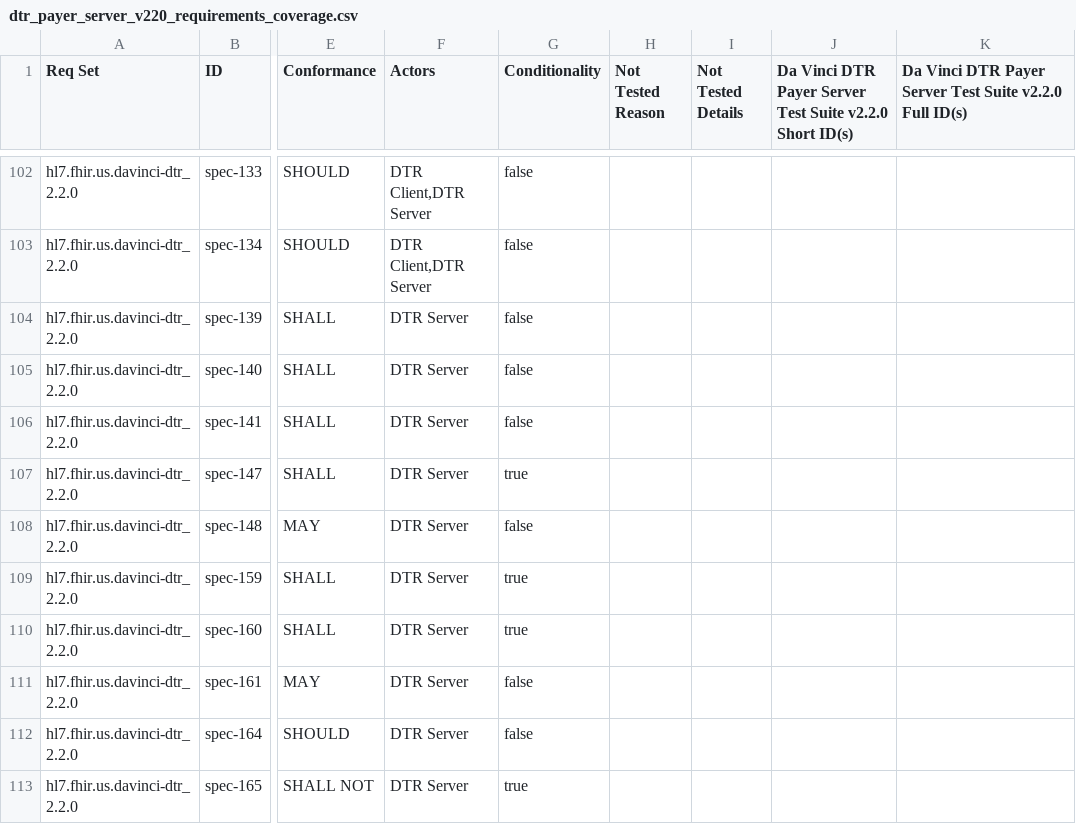
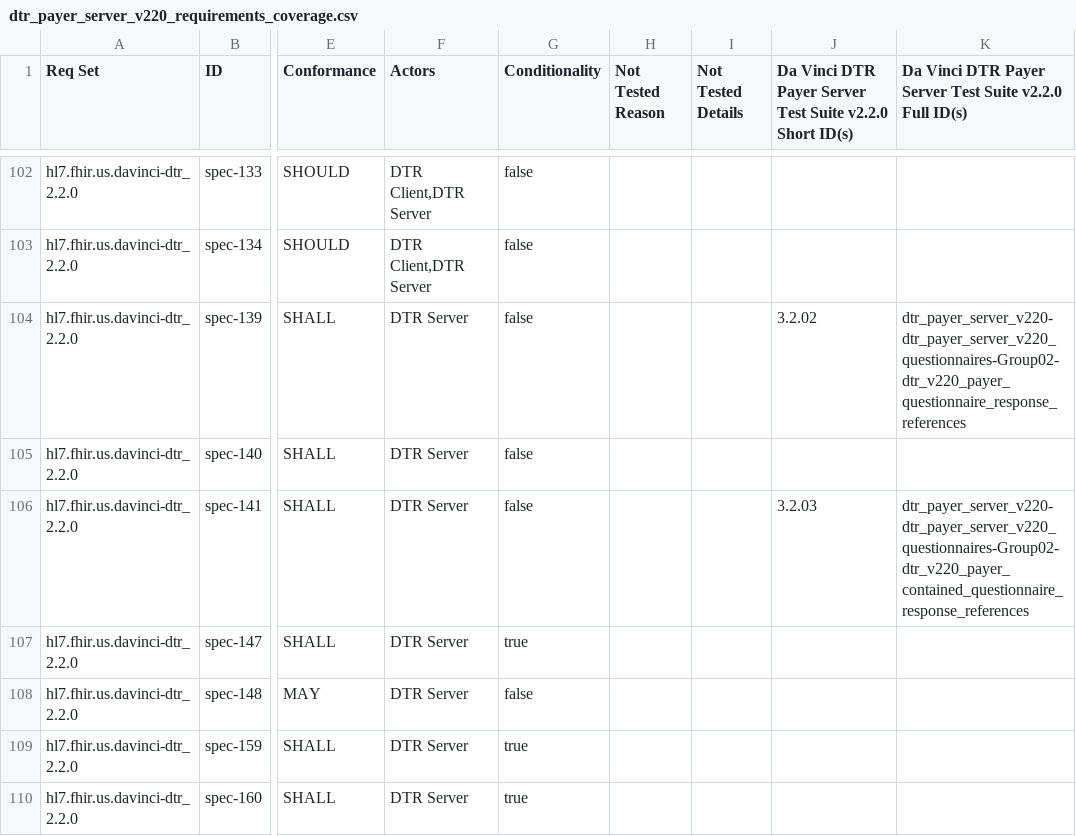
Before and after one commit to inferno-framework/davinci-dtr-test-kit, a CSV file: lib/davinci_dtr_test_kit/requirements/generated/dtr_payer_server_v220_requirements_coverage.csv, drawn as a sheet; only a part is shown, gaps mark what is left out; the shorter side is filled out with more unchanged rows; the diff names each change by its address in the sheet, - before the commit and + after, or states it on an @@ line.

Commit message:
Add tests for spec-139 and spec-141

```diff
--- a/lib/davinci_dtr_test_kit/requirements/generated/dtr_payer_server_v220_requirements_coverage.csv
+++ b/lib/davinci_dtr_test_kit/requirements/generated/dtr_payer_server_v220_requirements_coverage.csv
-J104: (empty)
+J104: 3.2.02
-K104: (empty)
+K104: dtr_payer_server_v220-dtr_payer_server_v220_questionnaires-Group02-dtr_v220_payer_questionnaire_response_references
-J106: (empty)
+J106: 3.2.03
-K106: (empty)
+K106: dtr_payer_server_v220-dtr_payer_server_v220_questionnaires-Group02-dtr_v220_payer_contained_questionnaire_response_references
```
Also changed, not shown: 7 other files.
